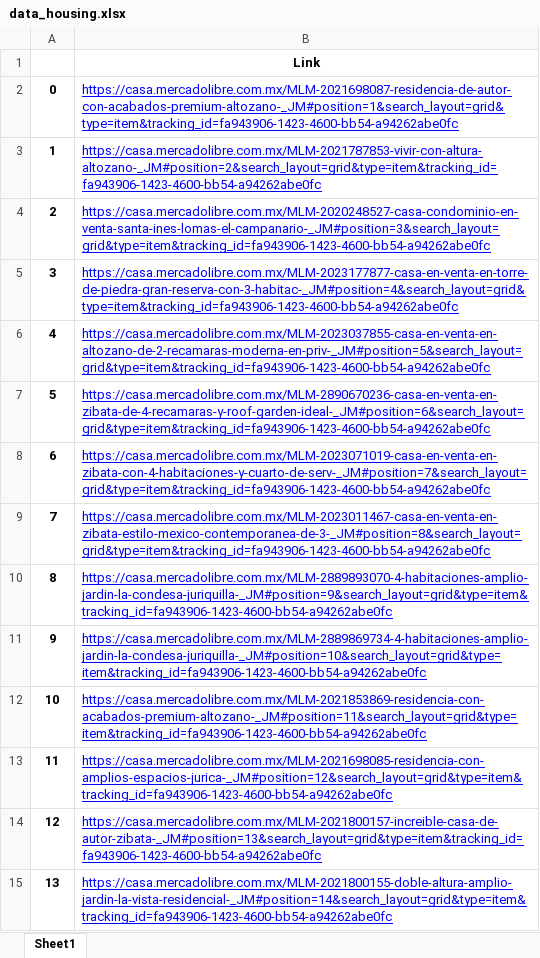
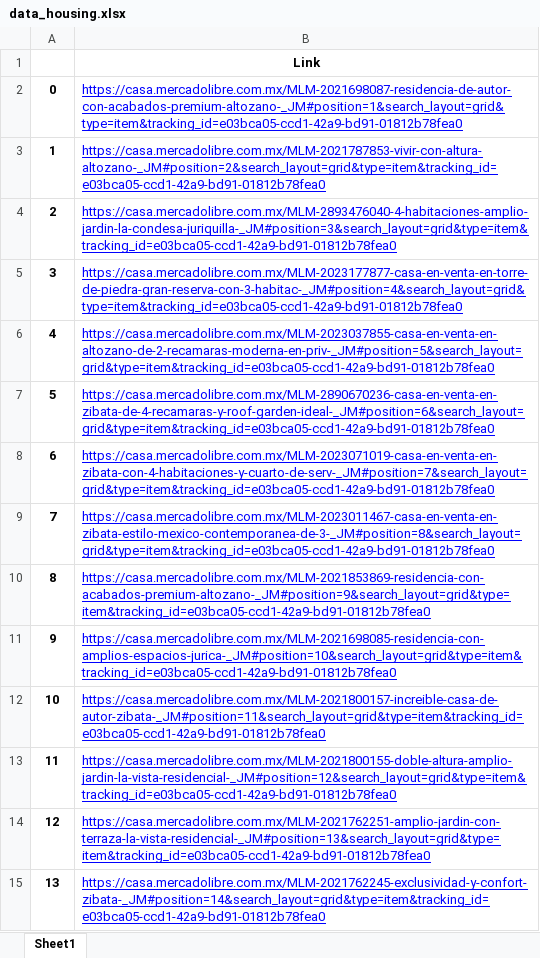
Before and after one commit to GerYar/WebscrapingHousing, an Excel workbook: data_housing.xlsx, sheet Sheet1, drawn as a sheet; only a part is shown; values as stored, in another font and other column widths than the file's, no borders; the diff covers the shown part only; the diff names each change by its address in the sheet, - before the commit and + after, or states it on an @@ line.

```diff
--- a/data_housing.xlsx (sheet Sheet1)
+++ b/data_housing.xlsx (sheet Sheet1)
-B2: https://casa.mercadolibre.com.mx/MLM-2021698087-residencia-de-autor-con-acabados-premium-altozano-_JM#position=1&search_layout=grid&type=item&tracking_id=fa943906-1423-4600-bb54-a94262abe0fc
+B2: https://casa.mercadolibre.com.mx/MLM-2021698087-residencia-de-autor-con-acabados-premium-altozano-_JM#position=1&search_layout=grid&type=item&tracking_id=e03bca05-ccd1-42a9-bd91-01812b78fea0
-B3: https://casa.mercadolibre.com.mx/MLM-2021787853-vivir-con-altura-altozano-_JM#position=2&search_layout=grid&type=item&tracking_id=fa943906-1423-4600-bb54-a94262abe0fc
+B3: https://casa.mercadolibre.com.mx/MLM-2021787853-vivir-con-altura-altozano-_JM#position=2&search_layout=grid&type=item&tracking_id=e03bca05-ccd1-42a9-bd91-01812b78fea0
-B4: https://casa.mercadolibre.com.mx/MLM-2020248527-casa-condominio-en-venta-santa-ines-lomas-el-campanario-_JM#position=3&search_layout=grid&type=item&tracking_id=fa943906-1423-4600-bb54-a94262abe0fc
+B4: https://casa.mercadolibre.com.mx/MLM-2893476040-4-habitaciones-amplio-jardin-la-condesa-juriquilla-_JM#position=3&search_layout=grid&type=item&tracking_id=e03bca05-ccd1-42a9-bd91-01812b78fea0
-B5: https://casa.mercadolibre.com.mx/MLM-2023177877-casa-en-venta-en-torre-de-piedra-gran-reserva-con-3-habitac-_JM#position=4&search_layout=grid&type=item&tracking_id=fa943906-1423-4600-bb54-a94262abe0fc
+B5: https://casa.mercadolibre.com.mx/MLM-2023177877-casa-en-venta-en-torre-de-piedra-gran-reserva-con-3-habitac-_JM#position=4&search_layout=grid&type=item&tracking_id=e03bca05-ccd1-42a9-bd91-01812b78fea0
-B6: https://casa.mercadolibre.com.mx/MLM-2023037855-casa-en-venta-en-altozano-de-2-recamaras-moderna-en-priv-_JM#position=5&search_layout=grid&type=item&tracking_id=fa943906-1423-4600-bb54-a94262abe0fc
+B6: https://casa.mercadolibre.com.mx/MLM-2023037855-casa-en-venta-en-altozano-de-2-recamaras-moderna-en-priv-_JM#position=5&search_layout=grid&type=item&tracking_id=e03bca05-ccd1-42a9-bd91-01812b78fea0
-B7: https://casa.mercadolibre.com.mx/MLM-2890670236-casa-en-venta-en-zibata-de-4-recamaras-y-roof-garden-ideal-_JM#position=6&search_layout=grid&type=item&tracking_id=fa943906-1423-4600-bb54-a94262abe0fc
+B7: https://casa.mercadolibre.com.mx/MLM-2890670236-casa-en-venta-en-zibata-de-4-recamaras-y-roof-garden-ideal-_JM#position=6&search_layout=grid&type=item&tracking_id=e03bca05-ccd1-42a9-bd91-01812b78fea0
-B8: https://casa.mercadolibre.com.mx/MLM-2023071019-casa-en-venta-en-zibata-con-4-habitaciones-y-cuarto-de-serv-_JM#position=7&search_layout=grid&type=item&tracking_id=fa943906-1423-4600-bb54-a94262abe0fc
+B8: https://casa.mercadolibre.com.mx/MLM-2023071019-casa-en-venta-en-zibata-con-4-habitaciones-y-cuarto-de-serv-_JM#position=7&search_layout=grid&type=item&tracking_id=e03bca05-ccd1-42a9-bd91-01812b78fea0
-B9: https://casa.mercadolibre.com.mx/MLM-2023011467-casa-en-venta-en-zibata-estilo-mexico-contemporanea-de-3-_JM#position=8&search_layout=grid&type=item&tracking_id=fa943906-1423-4600-bb54-a94262abe0fc
+B9: https://casa.mercadolibre.com.mx/MLM-2023011467-casa-en-venta-en-zibata-estilo-mexico-contemporanea-de-3-_JM#position=8&search_layout=grid&type=item&tracking_id=e03bca05-ccd1-42a9-bd91-01812b78fea0
-B10: https://casa.mercadolibre.com.mx/MLM-2889893070-4-habitaciones-amplio-jardin-la-condesa-juriquilla-_JM#position=9&search_layout=grid&type=item&tracking_id=fa943906-1423-4600-bb54-a94262abe0fc
+B10: https://casa.mercadolibre.com.mx/MLM-2021853869-residencia-con-acabados-premium-altozano-_JM#position=9&search_layout=grid&type=item&tracking_id=e03bca05-ccd1-42a9-bd91-01812b78fea0
-B11: https://casa.mercadolibre.com.mx/MLM-2889869734-4-habitaciones-amplio-jardin-la-condesa-juriquilla-_JM#position=10&search_layout=grid&type=item&tracking_id=fa943906-1423-4600-bb54-a94262abe0fc
+B11: https://casa.mercadolibre.com.mx/MLM-2021698085-residencia-con-amplios-espacios-jurica-_JM#position=10&search_layout=grid&type=item&tracking_id=e03bca05-ccd1-42a9-bd91-01812b78fea0
-B12: https://casa.mercadolibre.com.mx/MLM-2021853869-residencia-con-acabados-premium-altozano-_JM#position=11&search_layout=grid&type=item&tracking_id=fa943906-1423-4600-bb54-a94262abe0fc
+B12: https://casa.mercadolibre.com.mx/MLM-2021800157-increible-casa-de-autor-zibata-_JM#position=11&search_layout=grid&type=item&tracking_id=e03bca05-ccd1-42a9-bd91-01812b78fea0
-B13: https://casa.mercadolibre.com.mx/MLM-2021698085-residencia-con-amplios-espacios-jurica-_JM#position=12&search_layout=grid&type=item&tracking_id=fa943906-1423-4600-bb54-a94262abe0fc
+B13: https://casa.mercadolibre.com.mx/MLM-2021800155-doble-altura-amplio-jardin-la-vista-residencial-_JM#position=12&search_layout=grid&type=item&tracking_id=e03bca05-ccd1-42a9-bd91-01812b78fea0
-B14: https://casa.mercadolibre.com.mx/MLM-2021800157-increible-casa-de-autor-zibata-_JM#position=13&search_layout=grid&type=item&tracking_id=fa943906-1423-4600-bb54-a94262abe0fc
+B14: https://casa.mercadolibre.com.mx/MLM-2021762251-amplio-jardin-con-terraza-la-vista-residencial-_JM#position=13&search_layout=grid&type=item&tracking_id=e03bca05-ccd1-42a9-bd91-01812b78fea0
-B15: https://casa.mercadolibre.com.mx/MLM-2021800155-doble-altura-amplio-jardin-la-vista-residencial-_JM#position=14&search_layout=grid&type=item&tracking_id=fa943906-1423-4600-bb54-a94262abe0fc
+B15: https://casa.mercadolibre.com.mx/MLM-2021762245-exclusividad-y-confort-zibata-_JM#position=14&search_layout=grid&type=item&tracking_id=e03bca05-ccd1-42a9-bd91-01812b78fea0
```
Also changed, not shown: 34 edited cells elsewhere in this sheet, 5 other files.
